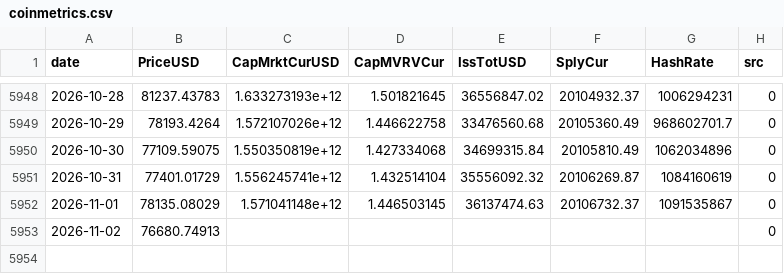
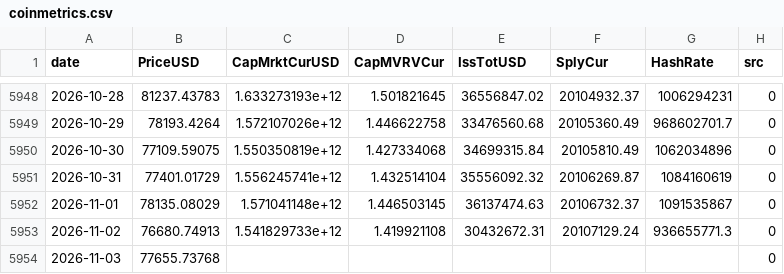
Before and after one commit to North7/tidemark, a CSV file: data/raw/coinmetrics.csv, drawn as a sheet; only a part is shown, gaps mark what is left out.

```diff
--- a/data/raw/coinmetrics.csv
+++ b/data/raw/coinmetrics.csv
@@ -5952,2 +5952,3 @@ date,PriceUSD,CapMrktCurUSD,CapMVRVCur,IssTotUSD,SplyCur,HashRate,src
 2026-11-01,78135.08029,1.571041148e+12,1.446503145,36137474.63,20106732.37,1091535867,0
-2026-11-02,76680.74913,,,,,,0
+2026-11-02,76680.74913,1.541829733e+12,1.419921108,30432672.31,20107129.24,936655771.3,0
+2026-11-03,77655.73768,,,,,,0
```
Also changed, not shown: data/indicators.csv, data/raw/ohlc.csv, 16 other files.
